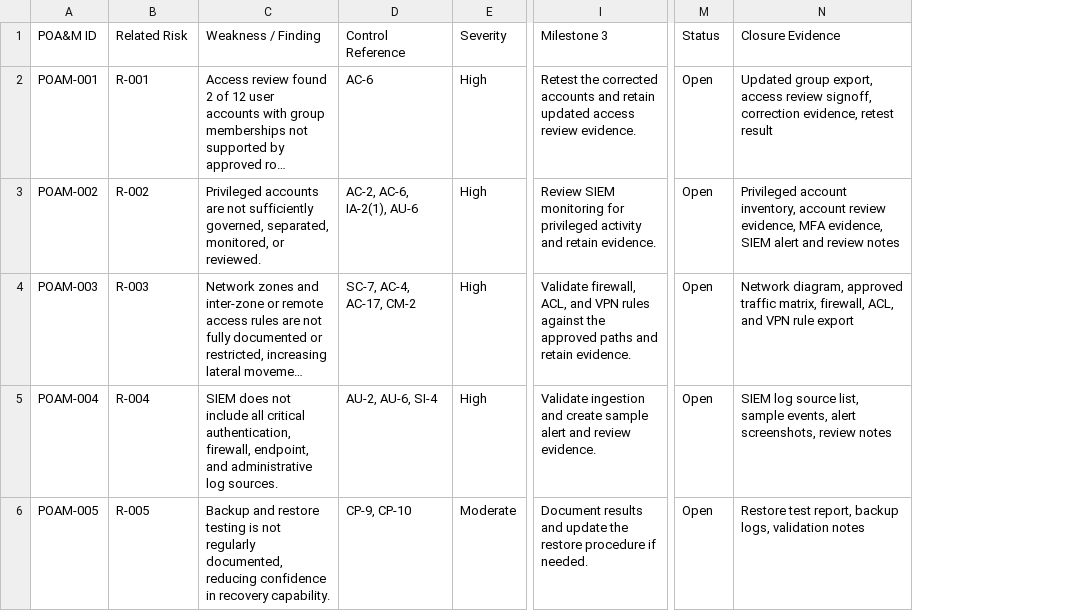
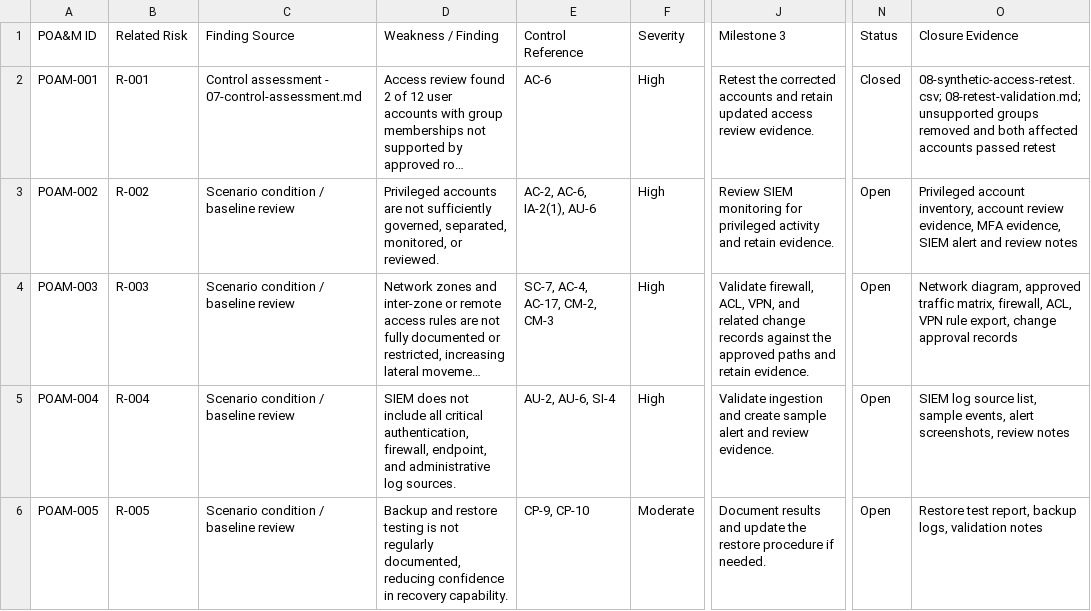
Before and after one commit to mcoza/Federal-Zero-Trust-GRC-Portfolio, a CSV file: artifacts/04-poam-remediation-tracker.csv, drawn as a sheet; only a part is shown, gaps mark what is left out; long unchanged cells end in …; addresses are those after the commit; the diff names each change by its address in the sheet, - before the commit and + after, or states it on an @@ line.

Commit message:
Close POAM-001 and identify finding sources

```diff
--- a/artifacts/04-poam-remediation-tracker.csv
+++ b/artifacts/04-poam-remediation-tracker.csv
+column C (Finding Source), rows 2-6: Control assessment - 07-control-assessment.md | Scenario condition / baseline review | Scenario condition / baseline review | Scenario condition / baseline review | Scenario condition / baseline review
-N2 (Status): Open
+N2 (Status): Closed
-O2 (Closure Evidence): Updated group export, access review signoff, correction evidence, retest result
+O2 (Closure Evidence): 08-synthetic-access-retest.csv; 08-retest-validation.md; unsupported groups removed and both affected accounts passed retest
-E4 (Control Reference): SC-7, AC-4, AC-17, CM-2
+E4 (Control Reference): SC-7, AC-4, AC-17, CM-2, CM-3
-J4 (Milestone 3): …firewall, ACL, and VPN rules against the…
+J4 (Milestone 3): …firewall, ACL, VPN, and related change records against the…
-O4 (Closure Evidence): …firewall, ACL, and VPN rule export
+O4 (Closure Evidence): …firewall, ACL, VPN rule export, change approval records
```
